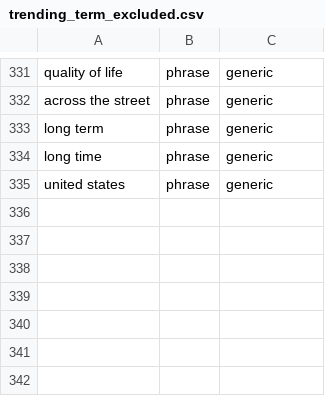
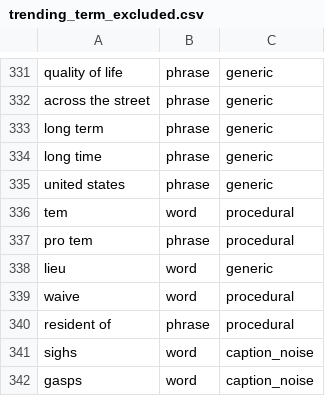
Before and after one commit to getcommunityone/open-navigator, a CSV file: dbt_project/seeds/trending_term_excluded.csv, drawn as a sheet; only a part is shown, gaps mark what is left out.

```diff
--- a/dbt_project/seeds/trending_term_excluded.csv
+++ b/dbt_project/seeds/trending_term_excluded.csv
@@ -335 +335,8 @@ long time,phrase,generic
 united states,phrase,generic
+tem,word,procedural
+pro tem,phrase,procedural
+lieu,word,generic
+waive,word,procedural
+resident of,phrase,procedural
+sighs,word,caption_noise
+gasps,word,caption_noise
```
Also changed, not shown: 6 other files.
